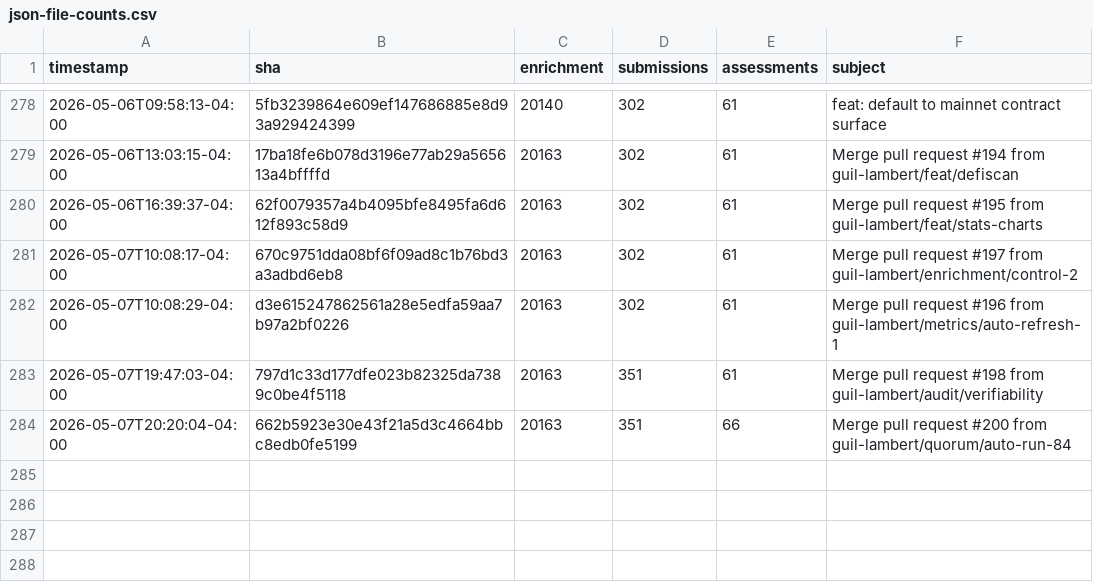
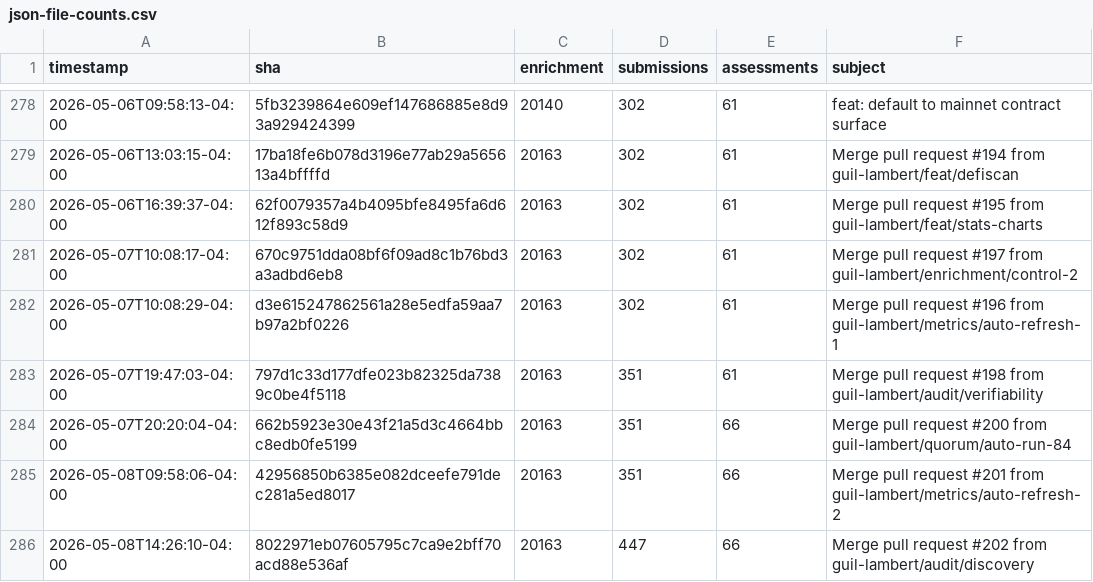
Before and after one commit to guil-lambert/defipunkd, a CSV file: data/metrics/json-file-counts.csv, drawn as a sheet; only a part is shown, gaps mark what is left out.

```diff
--- a/data/metrics/json-file-counts.csv
+++ b/data/metrics/json-file-counts.csv
@@ -284 +284,3 @@ timestamp,sha,enrichment,submissions,assessments,subject
 2026-05-07T20:20:04-04:00,662b5923e30e43f21a5d3c4664bbc8edb0fe5199,20163,351,66,Merge pull request #200 from guil-lambert/quorum/auto-run-84
+2026-05-08T09:58:06-04:00,42956850b6385e082dceefe791dec281a5ed8017,20163,351,66,Merge pull request #201 from guil-lambert/metrics/auto-refresh-2
+2026-05-08T14:26:10-04:00,8022971eb07605795c7ca9e2bff70acd88e536af,20163,447,66,Merge pull request #202 from guil-lambert/audit/discovery
```
Also changed, not shown: data/metrics/folder-counts.csv, data/metrics/json-record-counts.csv, 3 other files.
